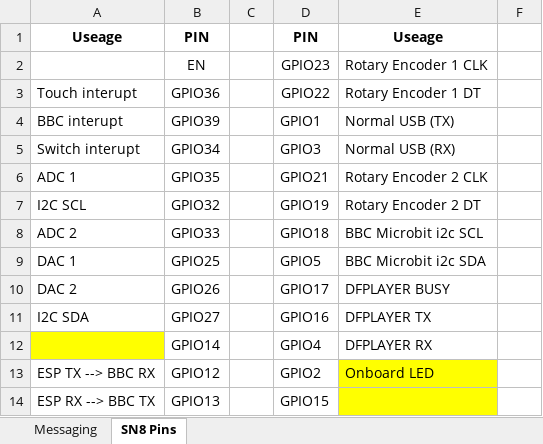
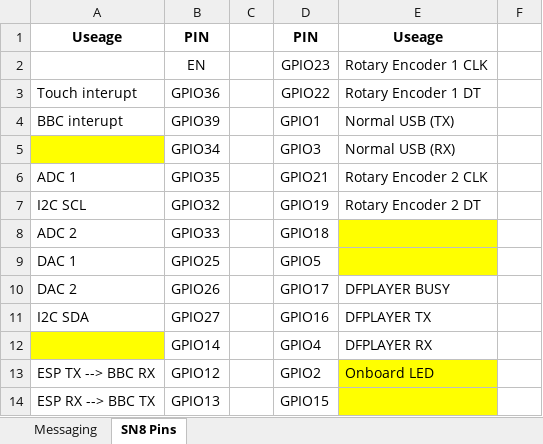
Before and after one commit to targetarchitecture/i2c-to-mqtt, an Excel workbook: SN8 i2c & pins.xlsx, sheet SN8 Pins, drawn as a sheet; only a part is shown; values as stored, in another font and other column widths than the file's, no borders; charts and pictures not drawn; the diff names each change by its address in the sheet, - before the commit and + after, or states it on an @@ line.

```diff
--- a/SN8 i2c & pins.xlsx (sheet SN8 Pins)
+++ b/SN8 i2c & pins.xlsx (sheet SN8 Pins)
-A5: Switch interupt
+A5: (empty)
-A5 fill: none
+A5 fill: #FFFF00
-E8: BBC Microbit i2c SCL
+E8: (empty)
-E8:E9 fill: none
+E8:E9 fill: #FFFF00
-E9: BBC Microbit i2c SDA
+E9: (empty)
```
Also changed, not shown: 6 other files.
